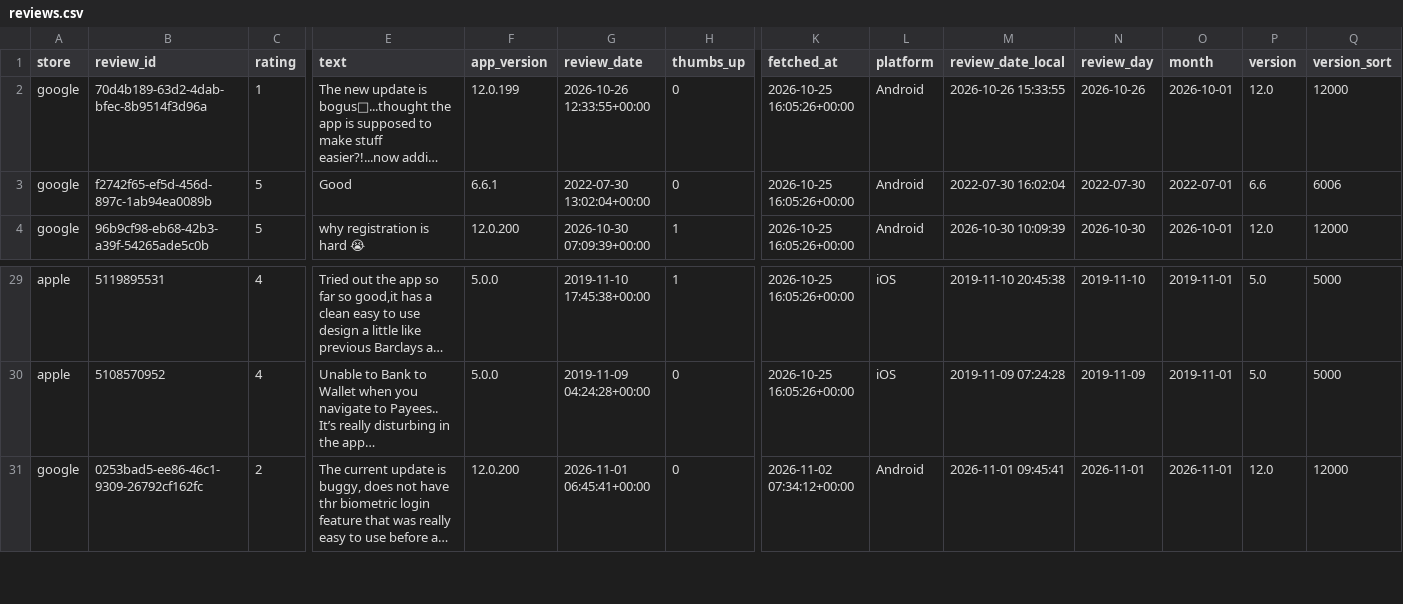
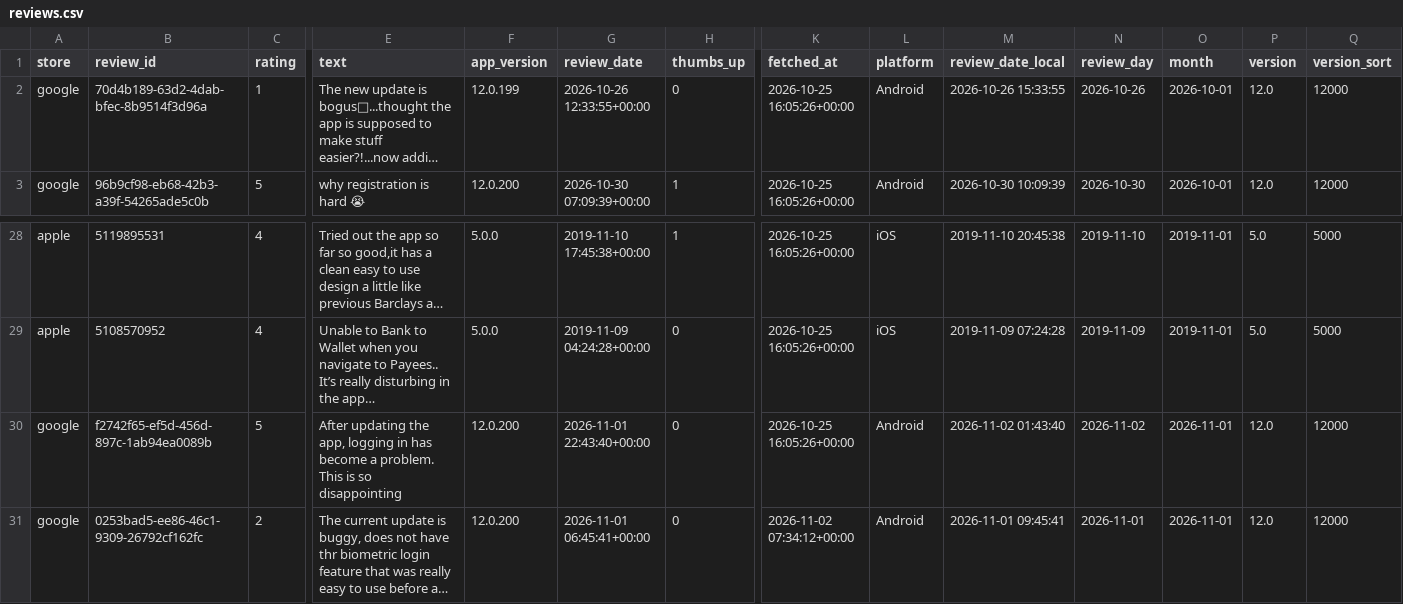
Before and after one commit to KavyaKaushik11/absa-app-reviews, a CSV file: data/reviews.csv, drawn as a sheet; only a part is shown, gaps mark what is left out; long unchanged cells end in …; removed rows and columns are numbered as before the commit, all else as after; rows hold the shown columns only; the diff names each change by its address in the sheet, - before the commit and + after, or states it on an @@ line.

```diff
--- a/data/reviews.csv
+++ b/data/reviews.csv
-row 3: google | f2742f65-ef5d-456d-897c-1ab94ea0089b | 5 | Good | 6.6.1 | 2022-07-30 13:02:04+00:00 | 0 | 2026-10-25 16:05:26+00:00 | Android | 2022-07-30 16:02:04 | 2022-07-30 | 2022-07-01 | 6.6 | 6006
+row 30: google | f2742f65-ef5d-456d-897c-1ab94ea0089b | 5 | After updating the app, logging in has become a problem. This is so disappointing | 12.0.200 | 2026-11-01 22:43:40+00:00 | 0 | 2026-10-25 16:05:26+00:00 | Android | 2026-11-02 01:43:40 | 2026-11-02 | 2026-11-01 | 12.0 | 12000
```
